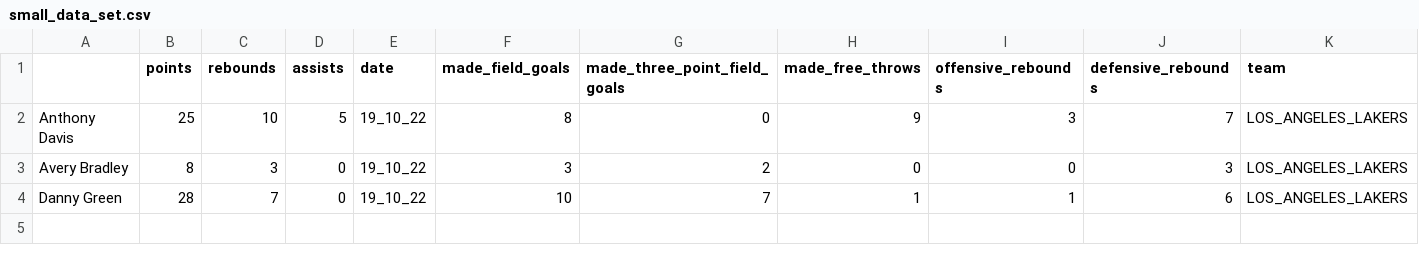
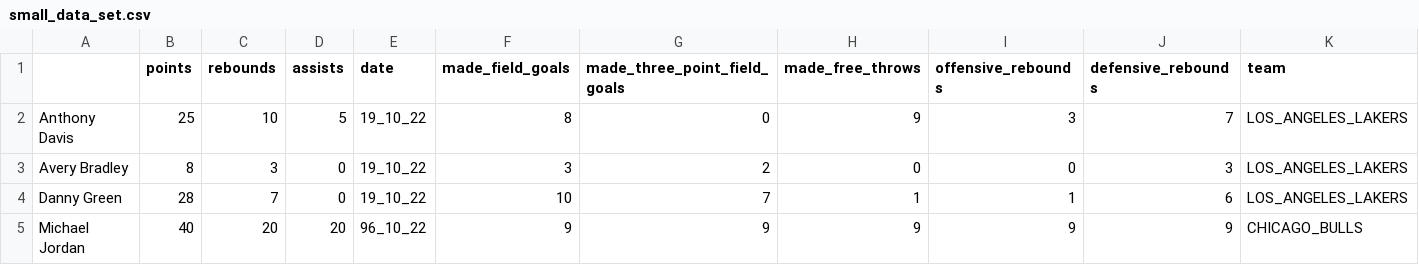
Before and after one commit to JI511/NBA_Beautiful_Data, a CSV file: small_data_set.csv, drawn as a sheet; only a part is shown; rows hold the shown columns only; the diff names each change by its address in the sheet, - before the commit and + after, or states it on an @@ line.

Commit message:
Get team data frame for date

```diff
--- a/small_data_set.csv
+++ b/small_data_set.csv
+row 5: Michael Jordan | 40 | 20 | 20 | 96_10_22 | 9 | 9 | 9 | 9 | 9 | CHICAGO_BULLS
```
Also changed, not shown: 2 other files.
